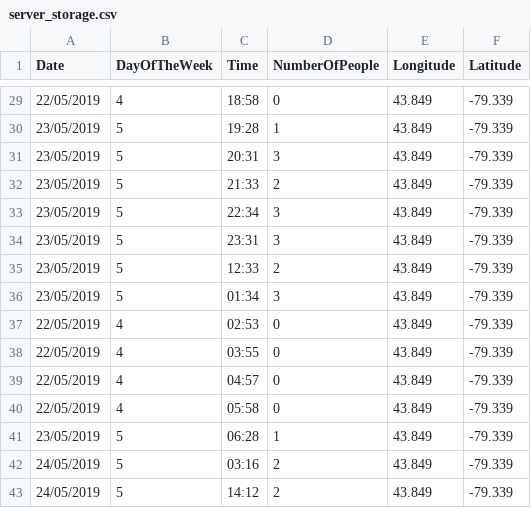
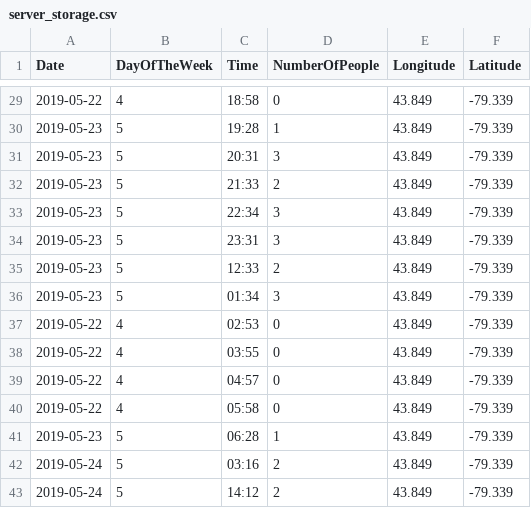
Before and after one commit to dhdenvo/Tim-Hortons-Line-Application, a CSV file: TimsServer/server_storage.csv, drawn as a sheet; only a part is shown, gaps mark what is left out; the diff covers the shown part only.

Commit message:
Changed the format of the date saved

```diff
--- a/TimsServer/server_storage.csv
+++ b/TimsServer/server_storage.csv
@@ -29,15 +29,15 @@ Date,DayOfTheWeek,Time,NumberOfPeople,Longitude,Latitude
-22/05/2019,4,18:58,0,43.849,-79.339
-23/05/2019,5,19:28,1,43.849,-79.339
-23/05/2019,5,20:31,3,43.849,-79.339
-23/05/2019,5,21:33,2,43.849,-79.339
-23/05/2019,5,22:34,3,43.849,-79.339
-23/05/2019,5,23:31,3,43.849,-79.339
-23/05/2019,5,12:33,2,43.849,-79.339
-23/05/2019,5,01:34,3,43.849,-79.339
-22/05/2019,4,02:53,0,43.849,-79.339
-22/05/2019,4,03:55,0,43.849,-79.339
-22/05/2019,4,04:57,0,43.849,-79.339
-22/05/2019,4,05:58,0,43.849,-79.339
-23/05/2019,5,06:28,1,43.849,-79.339
-24/05/2019,5,03:16,2,43.849,-79.339
-24/05/2019,5,14:12,2,43.849,-79.339
+2019-05-22,4,18:58,0,43.849,-79.339
+2019-05-23,5,19:28,1,43.849,-79.339
+2019-05-23,5,20:31,3,43.849,-79.339
+2019-05-23,5,21:33,2,43.849,-79.339
+2019-05-23,5,22:34,3,43.849,-79.339
+2019-05-23,5,23:31,3,43.849,-79.339
+2019-05-23,5,12:33,2,43.849,-79.339
+2019-05-23,5,01:34,3,43.849,-79.339
+2019-05-22,4,02:53,0,43.849,-79.339
+2019-05-22,4,03:55,0,43.849,-79.339
+2019-05-22,4,04:57,0,43.849,-79.339
+2019-05-22,4,05:58,0,43.849,-79.339
+2019-05-23,5,06:28,1,43.849,-79.339
+2019-05-24,5,03:16,2,43.849,-79.339
+2019-05-24,5,14:12,2,43.849,-79.339
```
Also changed, not shown: 27 edited cells elsewhere in this file, 1 other file.
